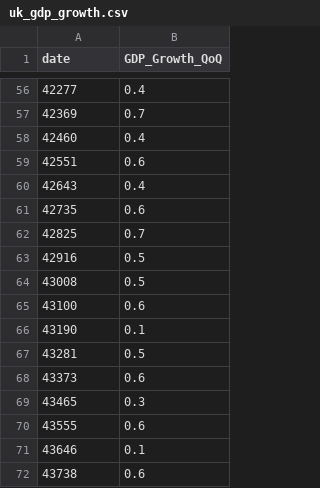
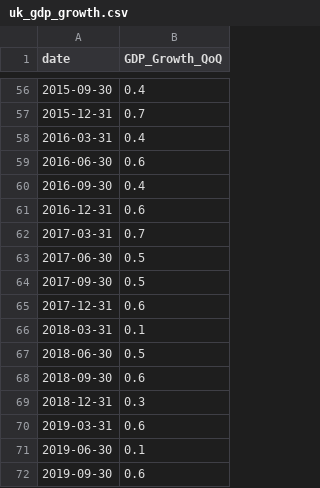
Before and after one commit to ludlev2/ml_project_cse204, a CSV file: Datasets-under-consideration/London/uk_gdp_growth.csv, drawn as a sheet; only a part is shown, gaps mark what is left out; the diff covers the shown part only.

```diff
--- a/Datasets-under-consideration/London/uk_gdp_growth.csv
+++ b/Datasets-under-consideration/London/uk_gdp_growth.csv
@@ -56,17 +56,17 @@ date,GDP_Growth_QoQ
-42277,0.4
-42369,0.7
-42460,0.4
-42551,0.6
-42643,0.4
-42735,0.6
-42825,0.7
-42916,0.5
-43008,0.5
-43100,0.6
-43190,0.1
-43281,0.5
-43373,0.6
-43465,0.3
-43555,0.6
-43646,0.1
-43738,0.6
+2015-09-30,0.4
+2015-12-31,0.7
+2016-03-31,0.4
+2016-06-30,0.6
+2016-09-30,0.4
+2016-12-31,0.6
+2017-03-31,0.7
+2017-06-30,0.5
+2017-09-30,0.5
+2017-12-31,0.6
+2018-03-31,0.1
+2018-06-30,0.5
+2018-09-30,0.6
+2018-12-31,0.3
+2019-03-31,0.6
+2019-06-30,0.1
+2019-09-30,0.6
```
Also changed, not shown: 1 added row, 1 removed row and 53 edited cells elsewhere in this file.
